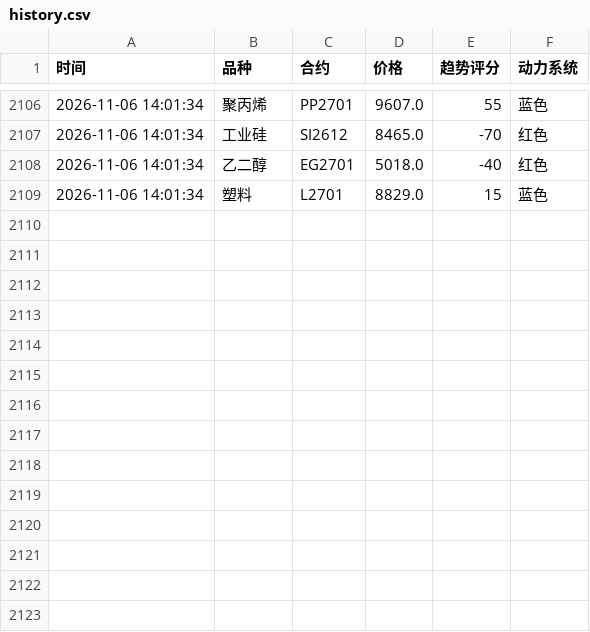
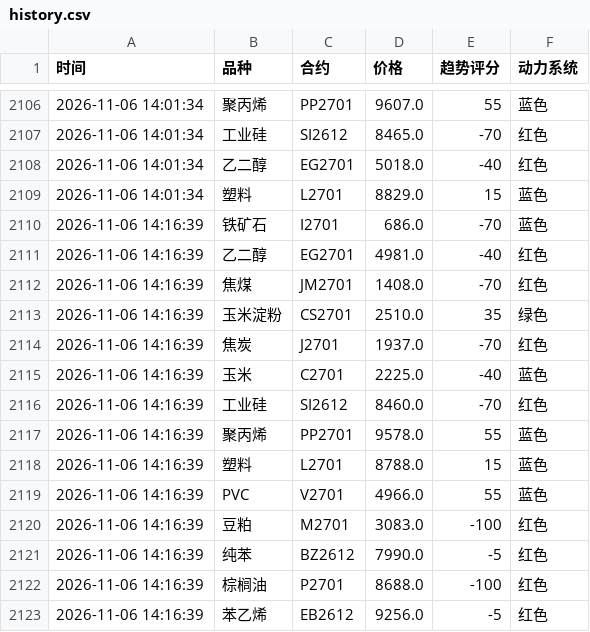
Before and after one commit to Eleven-L-97/futuretrading, a CSV file: data/history.csv, drawn as a sheet; only a part is shown, gaps mark what is left out.

Commit message:
history: 2026-11-06T06:16:55Z

```diff
--- a/data/history.csv
+++ b/data/history.csv
@@ -2109 +2109,15 @@
 2026-11-06 14:01:34,塑料,L2701,8829.0,15,蓝色
+2026-11-06 14:16:39,铁矿石,I2701,686.0,-70,蓝色
+2026-11-06 14:16:39,乙二醇,EG2701,4981.0,-40,红色
+2026-11-06 14:16:39,焦煤,JM2701,1408.0,-70,红色
+2026-11-06 14:16:39,玉米淀粉,CS2701,2510.0,35,绿色
+2026-11-06 14:16:39,焦炭,J2701,1937.0,-70,红色
+2026-11-06 14:16:39,玉米,C2701,2225.0,-40,蓝色
+2026-11-06 14:16:39,工业硅,SI2612,8460.0,-70,红色
+2026-11-06 14:16:39,聚丙烯,PP2701,9578.0,55,蓝色
+2026-11-06 14:16:39,塑料,L2701,8788.0,15,蓝色
+2026-11-06 14:16:39,PVC,V2701,4966.0,55,蓝色
+2026-11-06 14:16:39,豆粕,M2701,3083.0,-100,红色
+2026-11-06 14:16:39,纯苯,BZ2612,7990.0,-5,红色
+2026-11-06 14:16:39,棕榈油,P2701,8688.0,-100,红色
+2026-11-06 14:16:39,苯乙烯,EB2612,9256.0,-5,红色
```
Also changed, not shown: data/history2.csv.
